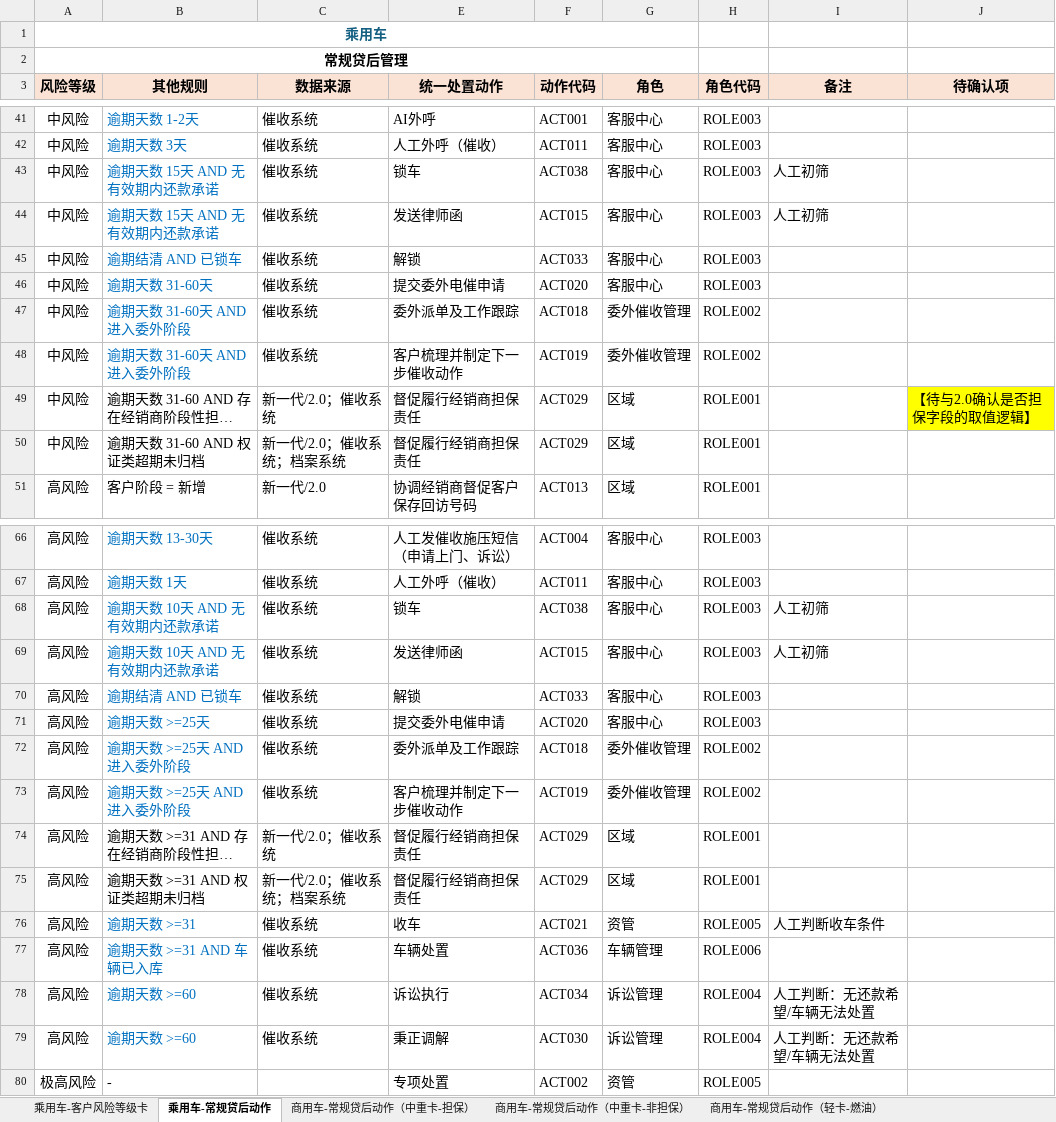
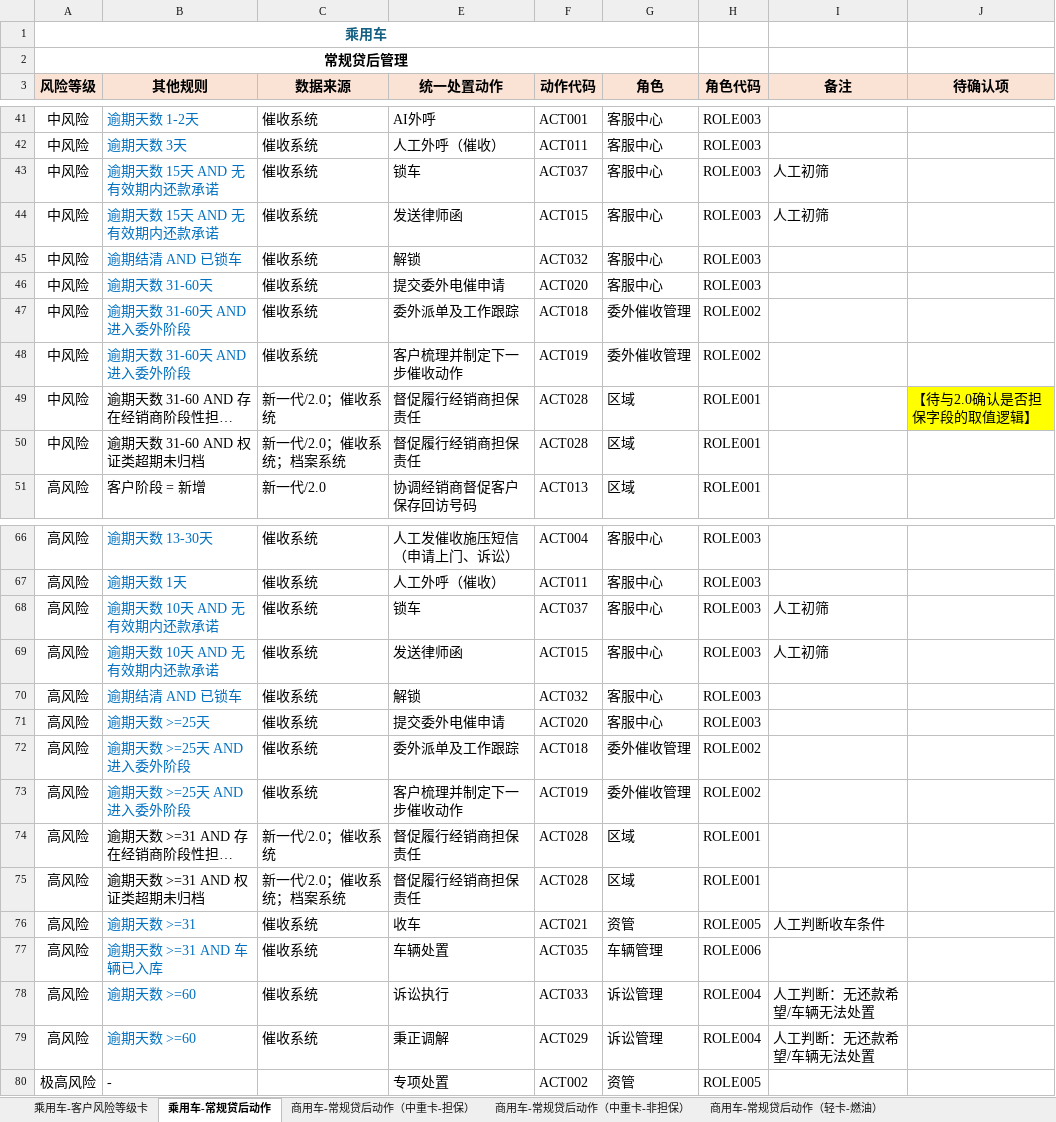
Before and after one commit to harperzhangcr/raspberry, an Excel workbook: Collection_Model/贷后风险等级卡+处置动作卡0616_动作角色编码版.xlsx, sheet 乘用车-常规贷后动作, drawn as a sheet; only a part is shown, gaps mark what is left out; long unchanged cells end in …; values as stored, in another font and other column widths than the file's, no borders; the diff covers the shown part only; the diff names each change by its address in the sheet, - before the commit and + after, or states it on an @@ line.

```diff
--- a/Collection_Model/贷后风险等级卡+处置动作卡0616_动作角色编码版.xlsx (sheet 乘用车-常规贷后动作)
+++ b/Collection_Model/贷后风险等级卡+处置动作卡0616_动作角色编码版.xlsx (sheet 乘用车-常规贷后动作)
-F43 (动作代码): ACT038
+F43 (动作代码): ACT037
-F45 (动作代码): ACT033
+F45 (动作代码): ACT032
-F49:F50 (动作代码): ACT029
+F49:F50 (动作代码): ACT028
-F68 (动作代码): ACT038
+F68 (动作代码): ACT037
-F70 (动作代码): ACT033
+F70 (动作代码): ACT032
-F74:F75 (动作代码): ACT029
+F74:F75 (动作代码): ACT028
-F77 (动作代码): ACT036
+F77 (动作代码): ACT035
-F78 (动作代码): ACT034
+F78 (动作代码): ACT033
-F79 (动作代码): ACT030
+F79 (动作代码): ACT029
```
Also changed, not shown: 2 edited cells elsewhere in this sheet, sheet 商用车-异常处置动作（中重卡-担保）, sheet 商用车-异常处置动作（中重卡-非担保）, sheet 商用车-异常处置动作（轻卡-新能源）, sheet 商用车-异常处置动作（轻卡-燃油）, sheet 乘用车-异常处置动作, sheet 商用车-常规贷后动作（轻卡-新能源）, 3 more sheets, 9 other files.
